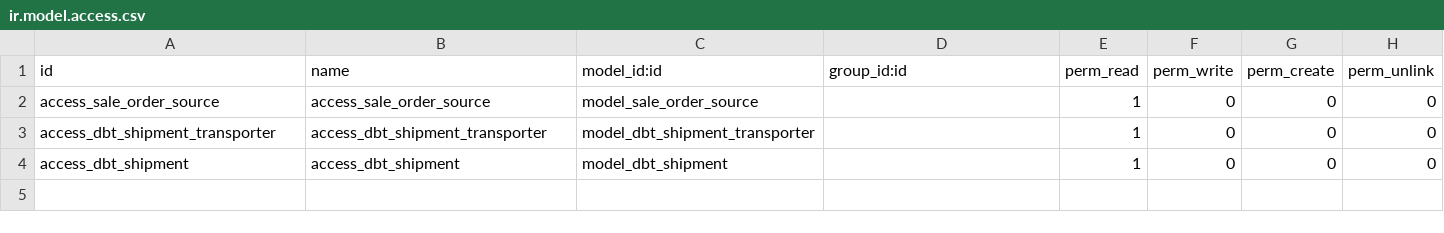
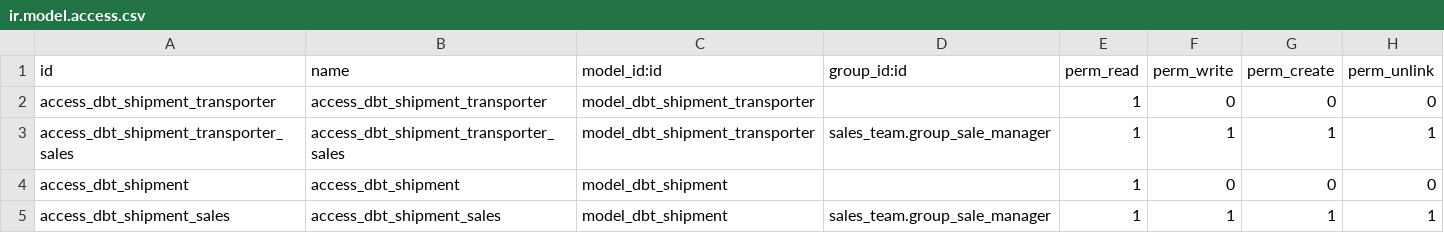
Before and after one commit to dreambits/Odoo-addons, a CSV file: dbt_shipment_base/security/ir.model.access.csv, drawn as a sheet.

Commit message:
Fixed access error

```diff
--- a/dbt_shipment_base/security/ir.model.access.csv
+++ b/dbt_shipment_base/security/ir.model.access.csv
@@ -1,4 +1,5 @@
 id,name,model_id:id,group_id:id,perm_read,perm_write,perm_create,perm_unlink
-access_sale_order_source,access_sale_order_source,model_sale_order_source,,1,0,0,0
 access_dbt_shipment_transporter,access_dbt_shipment_transporter,model_dbt_shipment_transporter,,1,0,0,0
+access_dbt_shipment_transporter_sales,access_dbt_shipment_transporter_sales,model_dbt_shipment_transporter,sales_team.group_sale_manager,1,1,1,1
 access_dbt_shipment,access_dbt_shipment,model_dbt_shipment,,1,0,0,0
+access_dbt_shipment_sales,access_dbt_shipment_sales,model_dbt_shipment,sales_team.group_sale_manager,1,1,1,1
```
Also changed, not shown: 1 other file.
